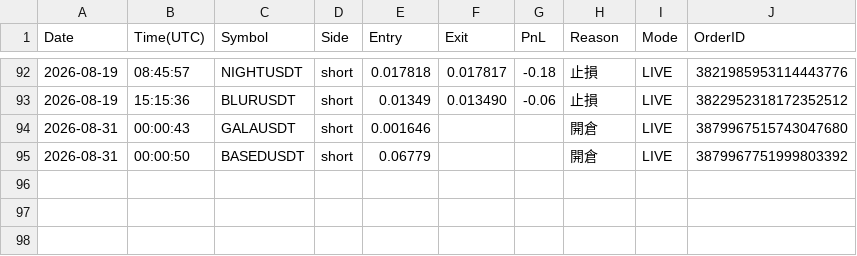
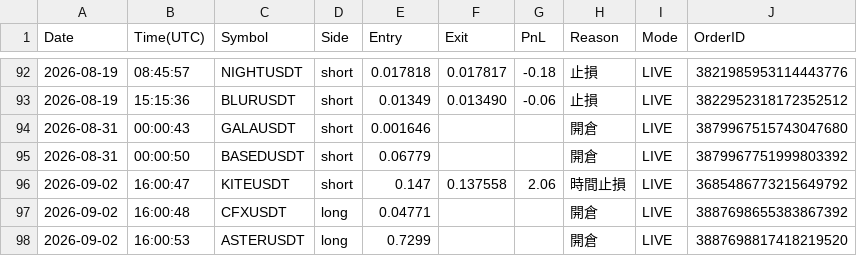
Before and after one commit to RobertChu1996/claude-tradingview-mcp-trading, a CSV file: trades_dmc.csv, drawn as a sheet; only a part is shown, gaps mark what is left out.

```diff
--- a/trades_dmc.csv
+++ b/trades_dmc.csv
@@ -95 +95,4 @@ Date,Time(UTC),Symbol,Side,Entry,Exit,PnL,Reason,Mode,OrderID
 2026-08-31,00:00:50,BASEDUSDT,short,0.06779,,,開倉,LIVE,3879967751999803392
+2026-09-02,16:00:47,KITEUSDT,short,0.147,0.137558,2.06,時間止損,LIVE,3685486773215649792
+2026-09-02,16:00:48,CFXUSDT,long,0.04771,,,開倉,LIVE,3887698655383867392
+2026-09-02,16:00:53,ASTERUSDT,long,0.7299,,,開倉,LIVE,3887698817418219520
```
Also changed, not shown: 5 other files.
